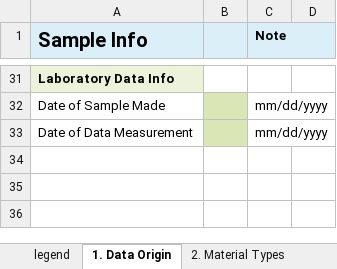
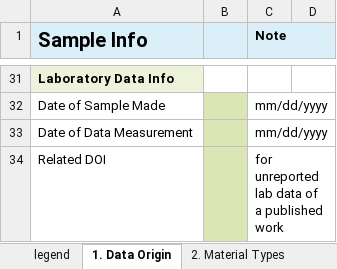
Before and after one commit to bingyinh/nanomine_xlsx2xml, an Excel workbook: master_template.xlsx, sheet 1. Data Origin, drawn as a sheet; only a part is shown, gaps mark what is left out; values as stored, in another font and other column widths than the file's, no borders; conditional formats not drawn; the diff names each change by its address in the sheet, - before the commit and + after, or states it on an @@ line.

```diff
--- a/master_template.xlsx (sheet 1. Data Origin)
+++ b/master_template.xlsx (sheet 1. Data Origin)
+row 34: Related DOI |  | for unreported lab data of a published work
```
Also changed, not shown: sheet 5.6 Properties-Rheological, sheet 5.1 Properties-Mechanical, sheet 2. Material Types, sheet 5.4 Properties-Thermal, sheet 5.2 Properties-Viscoelastic.
